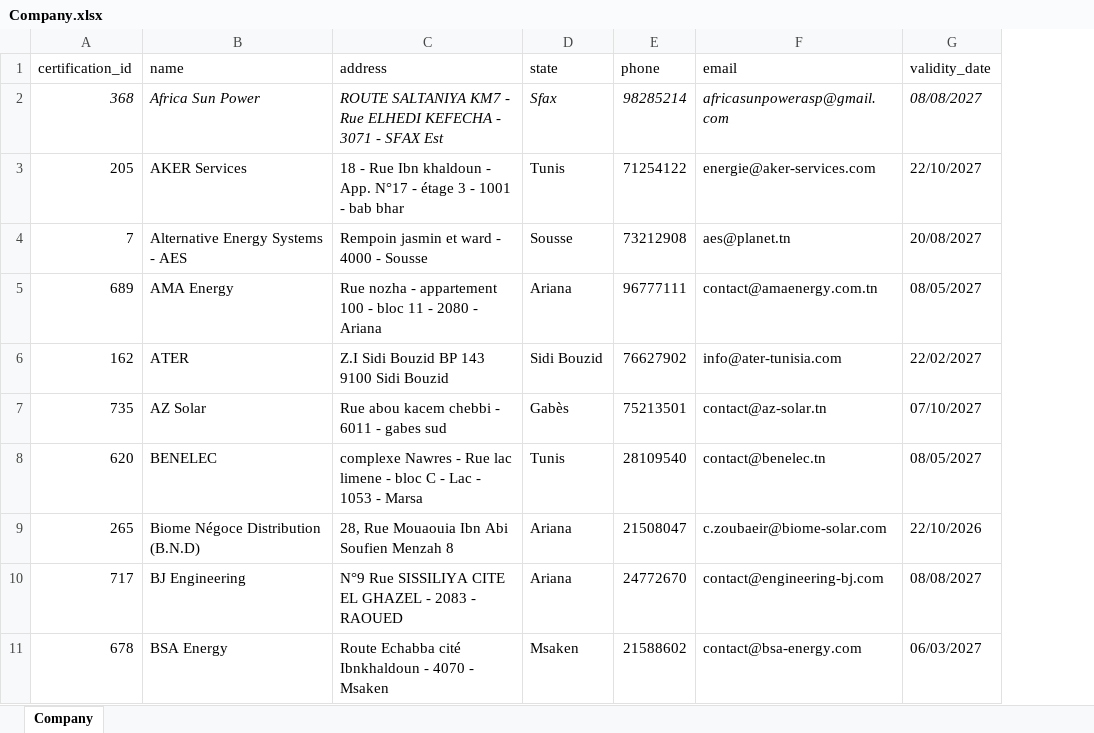
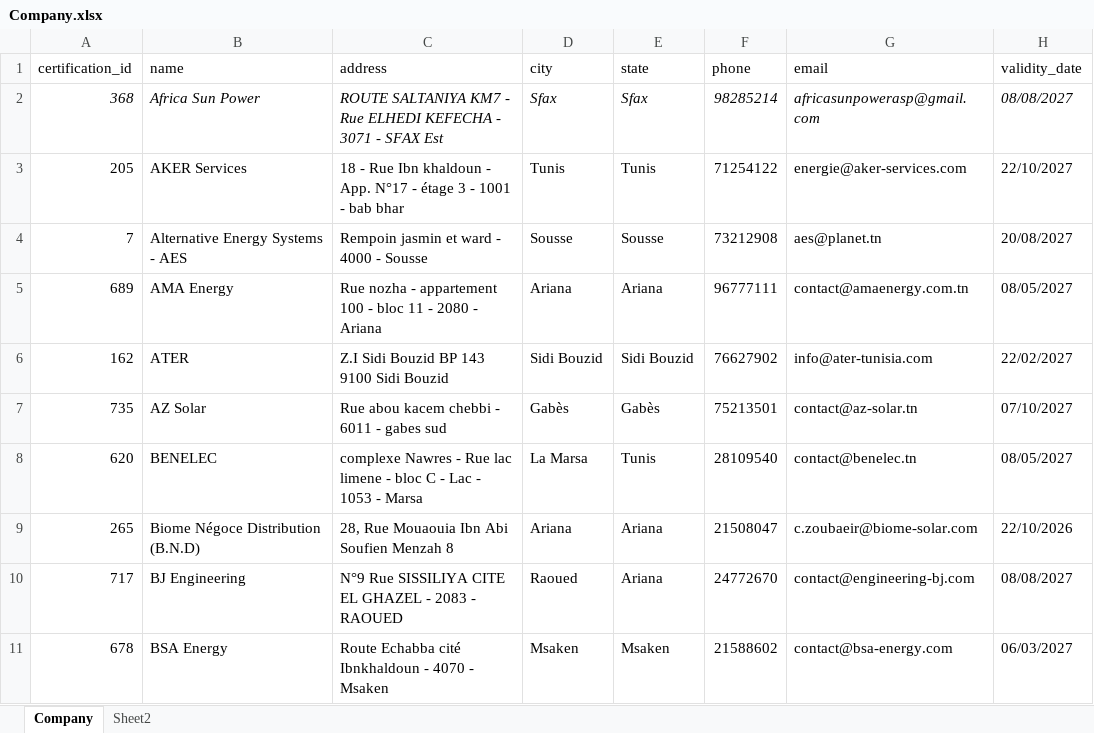
Before and after one commit to tayebd/user_mgmt, an Excel workbook: server/prisma/seedData/Company.xlsx, sheet Company, drawn as a sheet; only a part is shown; values as stored, in another font and other column widths than the file's, no borders; the diff names each change by its address in the sheet, - before the commit and + after, or states it on an @@ line.

Commit message:
Add Company and Survey Edit, change to schema

```diff
--- a/server/prisma/seedData/Company.xlsx (sheet Company)
+++ b/server/prisma/seedData/Company.xlsx (sheet Company)
+sheet tab: Sheet2
+column D (city), rows 2-11: Sfax | Tunis | Sousse | Ariana | Sidi Bouzid | Gabès | La Marsa | Ariana | Raoued | Msaken
```
Also changed, not shown: 40 other files.
